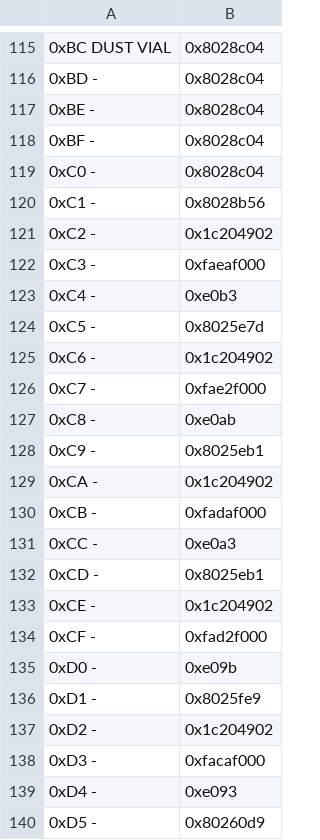
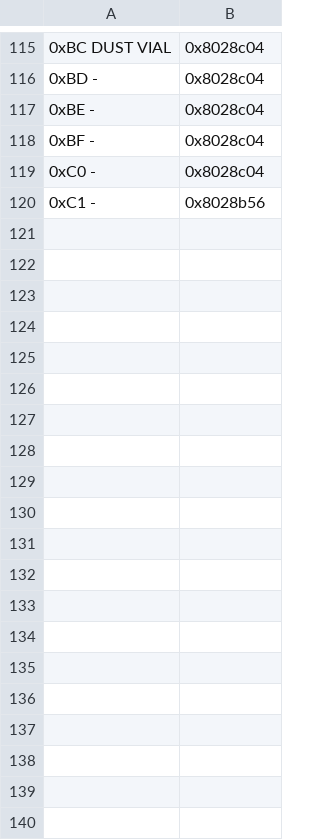
Before and after one commit to FireEmblemUniverse/CCB_Round1, a CSV file: Tables/FE8 Nightmare modules/Item editors/FE8 Item Usability Pointer Editor.csv, drawn as a sheet; only a part is shown, gaps mark what is left out; the diff covers the shown part only; the diff names each change by its address in the sheet, - before the commit and + after, or states it on an @@ line.

```diff
--- a/Tables/FE8 Nightmare modules/Item editors/FE8 Item Usability Pointer Editor.csv
+++ b/Tables/FE8 Nightmare modules/Item editors/FE8 Item Usability Pointer Editor.csv
-row 121: 0xC2 - | 0x1c204902
-row 122: 0xC3 - | 0xfaeaf000
-row 123: 0xC4 - | 0xe0b3
-row 124: 0xC5 - | 0x8025e7d
-row 125: 0xC6 - | 0x1c204902
-row 126: 0xC7 - | 0xfae2f000
-row 127: 0xC8 - | 0xe0ab
-row 128: 0xC9 - | 0x8025eb1
-row 129: 0xCA - | 0x1c204902
-row 130: 0xCB - | 0xfadaf000
-row 131: 0xCC - | 0xe0a3
-row 132: 0xCD - | 0x8025eb1
-row 133: 0xCE - | 0x1c204902
-row 134: 0xCF - | 0xfad2f000
-row 135: 0xD0 - | 0xe09b
-row 136: 0xD1 - | 0x8025fe9
-row 137: 0xD2 - | 0x1c204902
-row 138: 0xD3 - | 0xfacaf000
-row 139: 0xD4 - | 0xe093
-row 140: 0xD5 - | 0x80260d9
```
Also changed, not shown: 42 removed rows elsewhere in this file, Tables/FE8 Nightmare modules/Item editors/FE8 Item Target Pointer Editor.csv, 5 other files.
